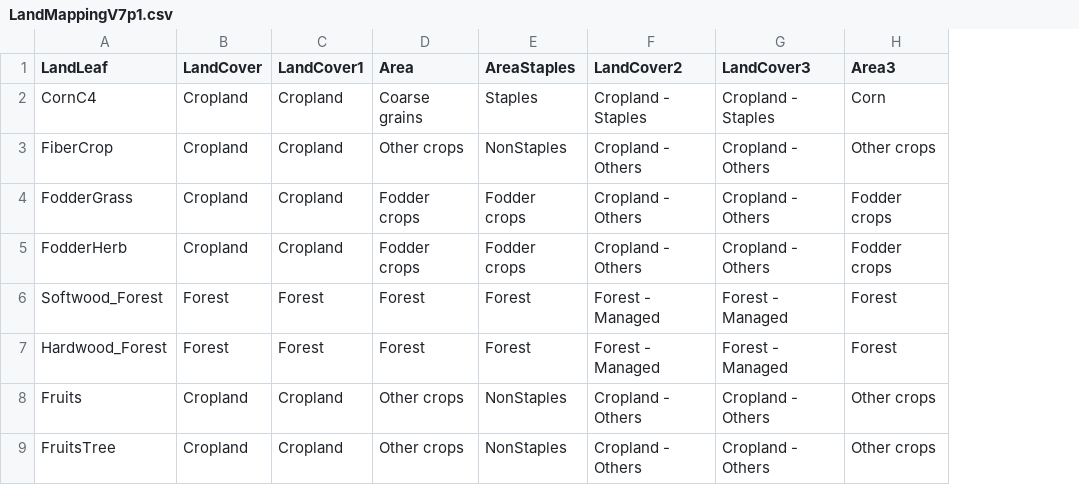
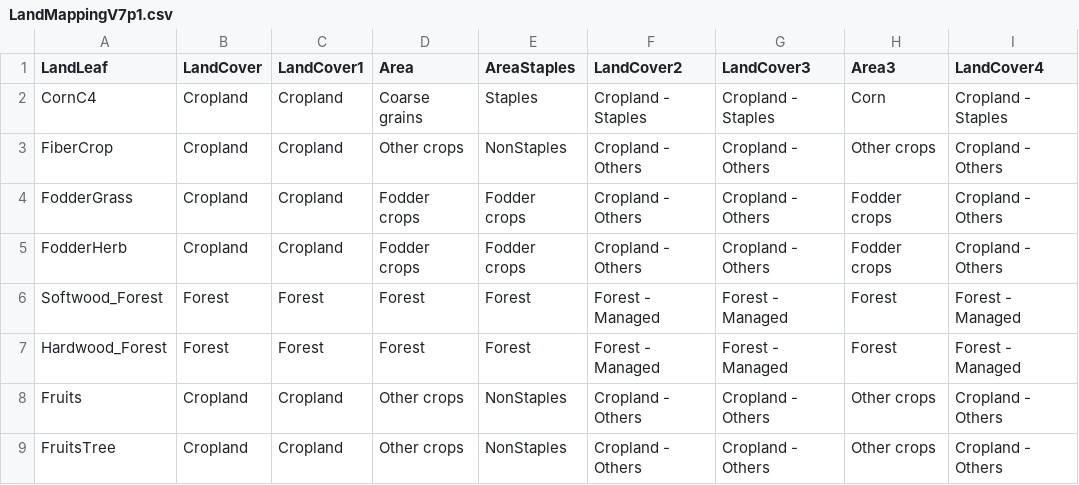
Before and after one commit to dsheng1026/HeatStress, a CSV file: data/maps/LandMappingV7p1.csv, drawn as a sheet; only a part is shown; the diff names each change by its address in the sheet, - before the commit and + after, or states it on an @@ line.

Commit message:
update mapping csvs

```diff
--- a/data/maps/LandMappingV7p1.csv
+++ b/data/maps/LandMappingV7p1.csv
+column I (LandCover4), rows 2-9: Cropland - Staples | Cropland - Others | Cropland - Others | Cropland - Others | Forest - Managed | Forest - Managed | Cropland - Others | Cropland - Others
```
Also changed, not shown: data/maps/AgCommMapping.csv.
